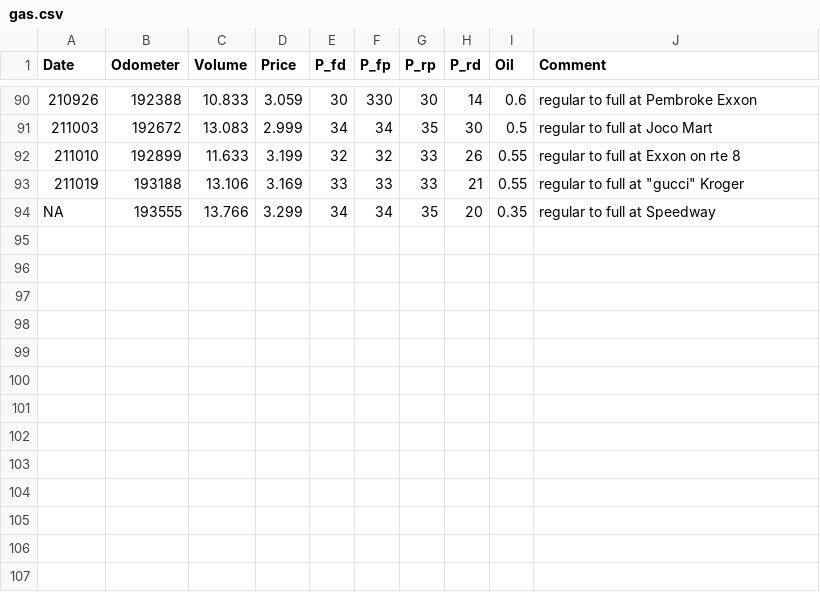
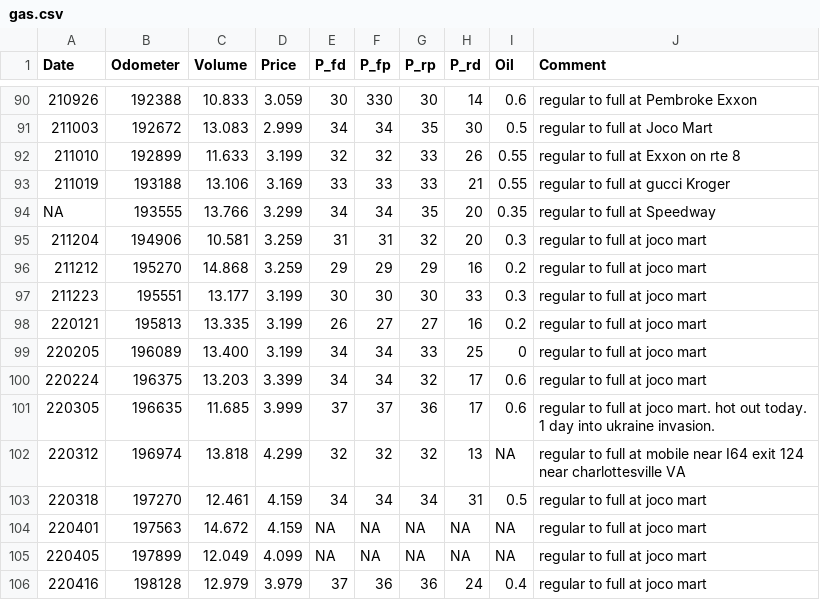
Before and after one commit to moorelr/98camry, a CSV file: gas.csv, drawn as a sheet; only a part is shown, gaps mark what is left out; the diff names each change by its address in the sheet, - before the commit and + after, or states it on an @@ line.

Commit message:
Update gas.csv

```diff
--- a/gas.csv
+++ b/gas.csv
-J93 (Comment): regular to full at "gucci" Kroger
+J93 (Comment): regular to full at gucci Kroger
+row 95: 211204 | 194906 | 10.581 | 3.259 | 31 | 31 | 32 | 20 | 0.3 | regular to full at joco mart
+row 96: 211212 | 195270 | 14.868 | 3.259 | 29 | 29 | 29 | 16 | 0.2 | regular to full at joco mart
+row 97: 211223 | 195551 | 13.177 | 3.199 | 30 | 30 | 30 | 33 | 0.3 | regular to full at joco mart
+row 98: 220121 | 195813 | 13.335 | 3.199 | 26 | 27 | 27 | 16 | 0.2 | regular to full at joco mart
+row 99: 220205 | 196089 | 13.400 | 3.199 | 34 | 34 | 33 | 25 | 0 | regular to full at joco mart
+row 100: 220224 | 196375 | 13.203 | 3.399 | 34 | 34 | 32 | 17 | 0.6 | regular to full at joco mart
+row 101: 220305 | 196635 | 11.685 | 3.999 | 37 | 37 | 36 | 17 | 0.6 | regular to full at joco mart. hot out today. 1 day into ukraine invasion.
+row 102: 220312 | 196974 | 13.818 | 4.299 | 32 | 32 | 32 | 13 | NA | regular to full at mobile near I64 exit 124 near charlottesville VA
+row 103: 220318 | 197270 | 12.461 | 4.159 | 34 | 34 | 34 | 31 | 0.5 | regular to full at joco mart
+row 104: 220401 | 197563 | 14.672 | 4.159 | NA | NA | NA | NA | NA | regular to full at joco mart
+row 105: 220405 | 197899 | 12.049 | 4.099 | NA | NA | NA | NA | NA | regular to full at joco mart
+row 106: 220416 | 198128 | 12.979 | 3.979 | 37 | 36 | 36 | 24 | 0.4 | regular to full at joco mart
```
